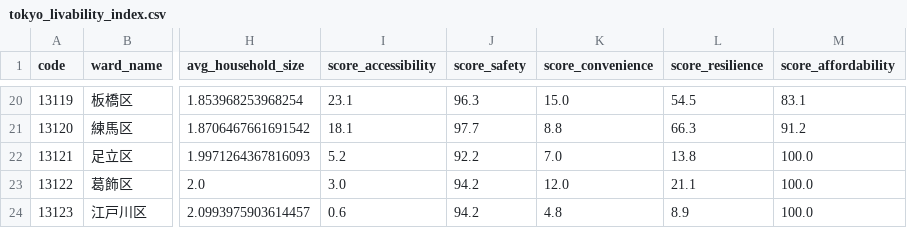
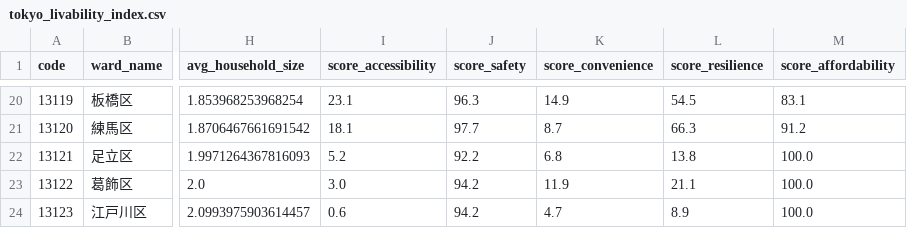
Before and after one commit to ukimotodatascience/Tokyo-livability-index, a CSV file: data/processed/tokyo_livability_index.csv, drawn as a sheet; only a part is shown, gaps mark what is left out; the diff covers the shown part only; the diff names each change by its address in the sheet, - before the commit and + after, or states it on an @@ line.

Commit message:
chore: update embedded data via pipeline

```diff
--- a/data/processed/tokyo_livability_index.csv
+++ b/data/processed/tokyo_livability_index.csv
-K20 (score_convenience): 15.0
+K20 (score_convenience): 14.9
-K21 (score_convenience): 8.8
+K21 (score_convenience): 8.7
-K22 (score_convenience): 7.0
+K22 (score_convenience): 6.8
-K23 (score_convenience): 12.0
+K23 (score_convenience): 11.9
-K24 (score_convenience): 4.8
+K24 (score_convenience): 4.7
```
Also changed, not shown: 32 edited cells elsewhere in this file, data/raw/osm_poi_data.csv, 1 other file.
